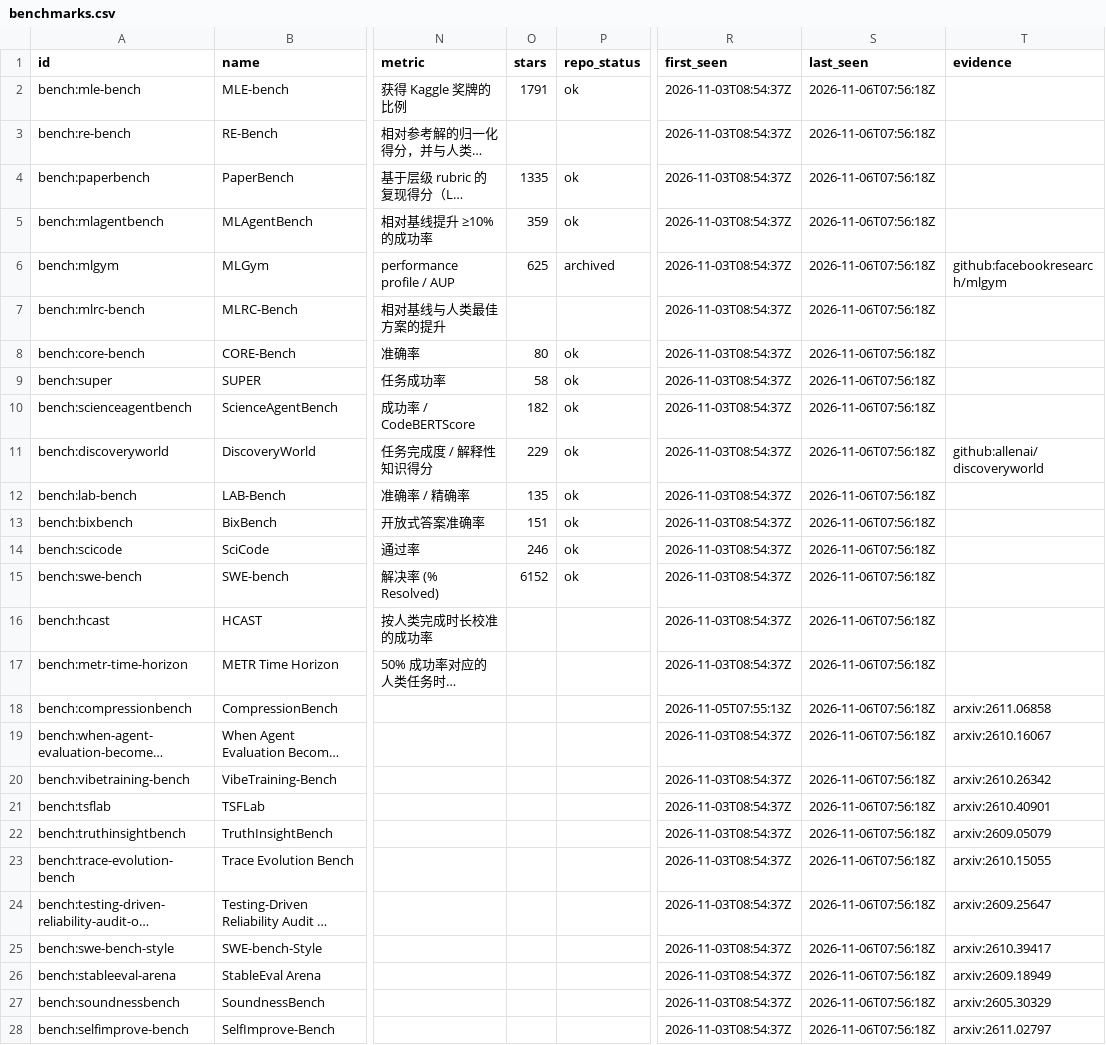
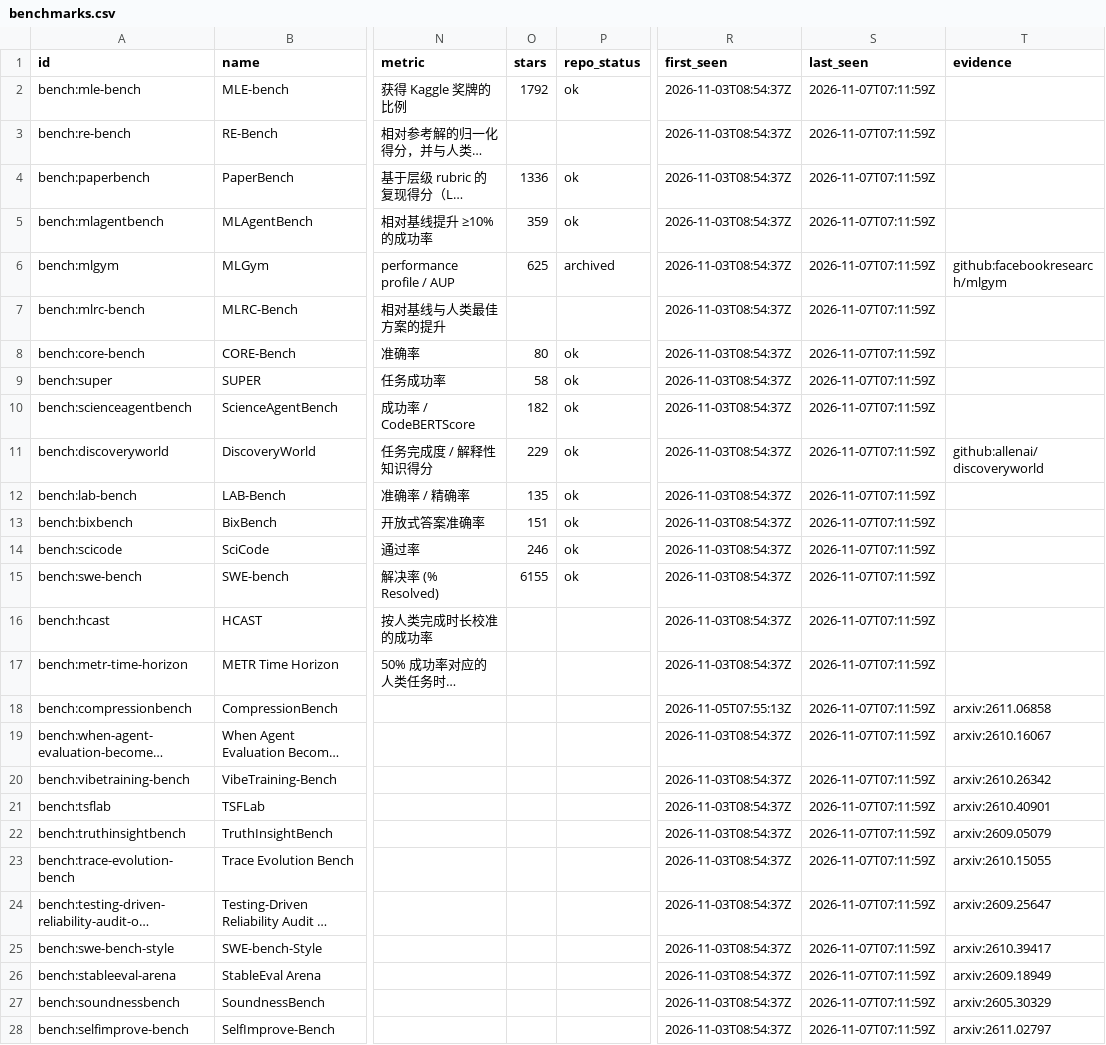
Before and after one commit to yunyiforge/rsi-autoresearch-tracker, a CSV file: data/benchmarks.csv, drawn as a sheet; only a part is shown, gaps mark what is left out; long unchanged cells end in …; the diff covers the shown part only; the diff names each change by its address in the sheet, - before the commit and + after, or states it on an @@ line.

```diff
--- a/data/benchmarks.csv
+++ b/data/benchmarks.csv
-O2 (stars): 1791
+O2 (stars): 1792
-S2:S28 (last_seen): 2026-11-06T07:56:18Z
+S2:S28 (last_seen): 2026-11-07T07:11:59Z
-O4 (stars): 1335
+O4 (stars): 1336
-O15 (stars): 6152
+O15 (stars): 6155
```
Also changed, not shown: 50 edited cells elsewhere in this file, data/frameworks.csv, 8 other files.
